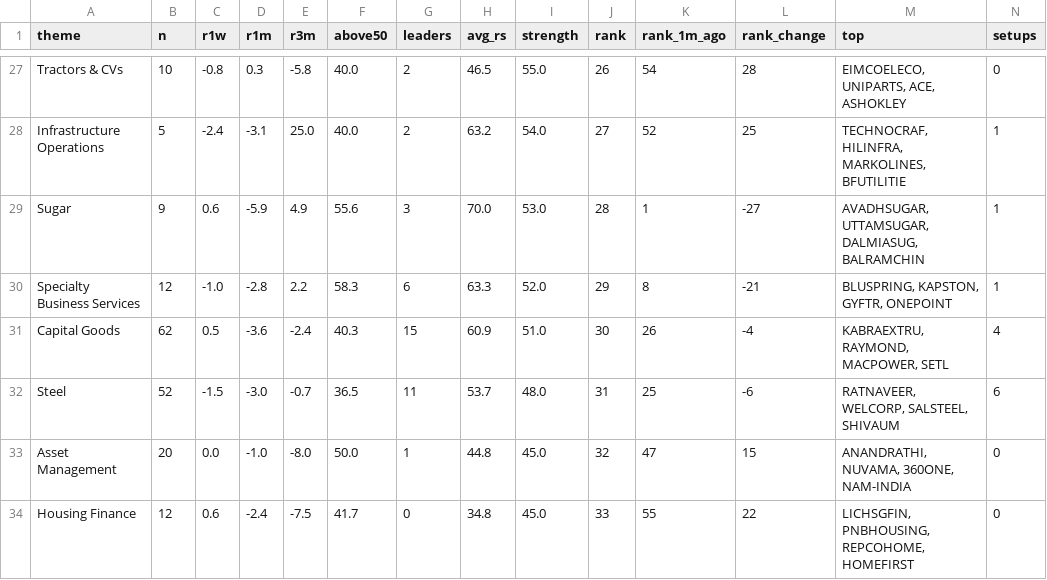
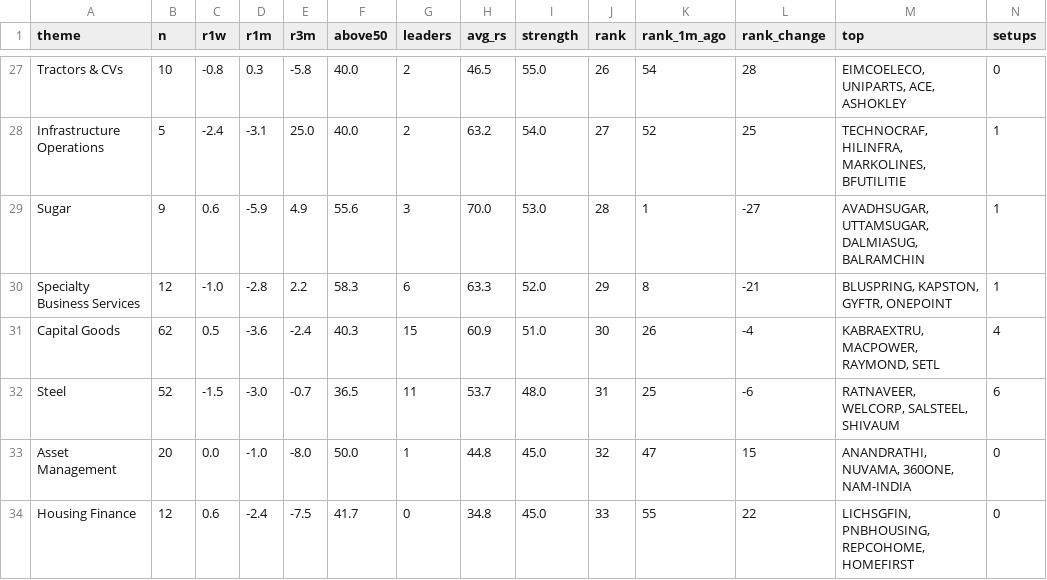
Before and after one commit to trustyliar/nse-sector-rotation, a CSV file: derived/themes.csv, drawn as a sheet; only a part is shown, gaps mark what is left out; the diff covers the shown part only.

```diff
--- a/derived/themes.csv
+++ b/derived/themes.csv
@@ -30,3 +30,3 @@ Sugar,9,0.6,-5.9,4.9,55.6,3,70.0,53.0,28,1,-27,"AVADHSUGAR, UTTAMSUGAR, DALMIASU
 Specialty Business Services,12,-1.0,-2.8,2.2,58.3,6,63.3,52.0,29,8,-21,"BLUSPRING, KAPSTON, GYFTR, ONEPOINT",1
-Capital Goods,62,0.5,-3.6,-2.4,40.3,15,60.9,51.0,30,26,-4,"KABRAEXTRU, RAYMOND, MACPOWER, SETL",4
+Capital Goods,62,0.5,-3.6,-2.4,40.3,15,60.9,51.0,30,26,-4,"KABRAEXTRU, MACPOWER, RAYMOND, SETL",4
 Steel,52,-1.5,-3.0,-0.7,36.5,11,53.7,48.0,31,25,-6,"RATNAVEER, WELCORP, SALSTEEL, SHIVAUM",6
```
Also changed, not shown: 8 edited cells elsewhere in this file, derived/reversal.csv, derived/setups.csv, 5 other files.
